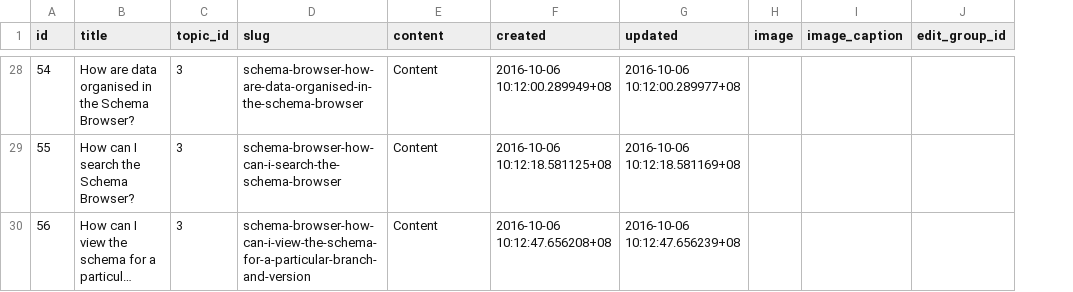
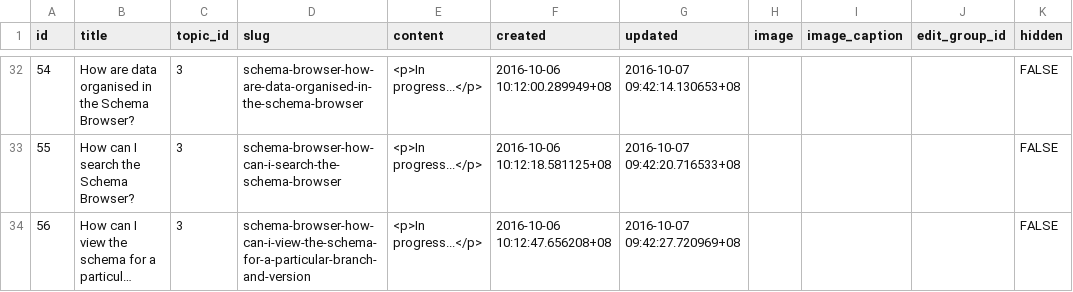
Before and after one commit to astrogreen/fidia, a CSV file: web_application/documentation/database_exports/documentation_article.csv, drawn as a sheet; only a part is shown, gaps mark what is left out; long unchanged cells end in …; addresses are those after the commit; the diff covers the shown part only; the diff names each change by its address in the sheet, - before the commit and + after, or states it on an @@ line.

Commit message:
Template changed to reflect the new 'hidden' field on the documentation topic/articles. Updates to documentation database.
#ASVO-720 #time 10m #in-progress #ASVO-732 #time 10m #in-progress #ASVO-745 #time 20m #done

```diff
--- a/web_application/documentation/database_exports/documentation_article.csv
+++ b/web_application/documentation/database_exports/documentation_article.csv
+column K (hidden), rows 32-34: all FALSE
-E32:E34 (content): Content
+E32:E34 (content): <p>In progress...</p>
-G32 (updated): 2016-10-06 10:12:00.289977+08
+G32 (updated): 2016-10-07 09:42:14.130653+08
-G33 (updated): 2016-10-06 10:12:18.581169+08
+G33 (updated): 2016-10-07 09:42:20.716533+08
-G34 (updated): 2016-10-06 10:12:47.656239+08
+G34 (updated): 2016-10-07 09:42:27.720969+08
```
Also changed, not shown: 9 added rows, 9 removed rows and 17 moved rows elsewhere in this file, web_application/documentation/database_exports/documentation_topic.csv, 6 other files.
